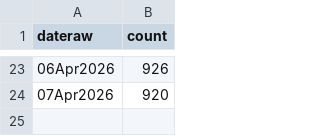
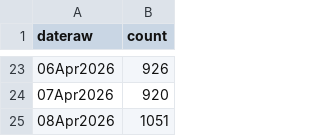
Before and after one commit to cooper-kerr/financial-bubble-detection-dashboard, a CSV file: data/csv/optout_AMD_count.csv, drawn as a sheet; only a part is shown, gaps mark what is left out.

```diff
--- a/data/csv/optout_AMD_count.csv
+++ b/data/csv/optout_AMD_count.csv
@@ -24 +24,2 @@ dateraw,count
 07Apr2026,920
+08Apr2026,1051
```
Also changed, not shown: data/csv/optout_GOOG_count.csv, data/csv/optout_META_count.csv, 44 other files.
